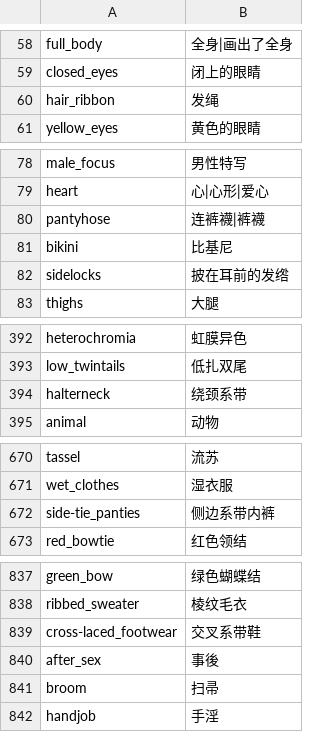
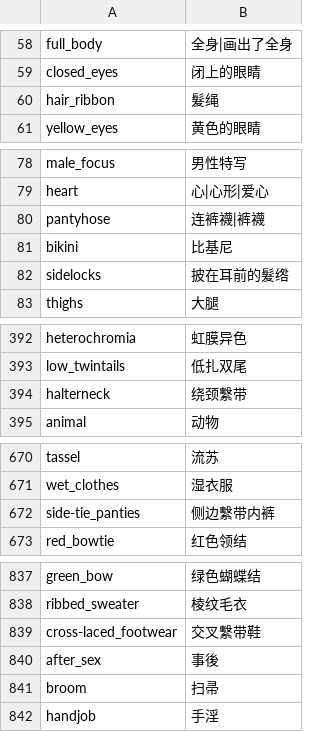
Before and after one commit to bluelovers/danbooru-tags-i18n, a CSV file: i18n/zh-CN/danbooru-tags-zh-CN.csv, drawn as a sheet; only a part is shown, gaps mark what is left out; the diff covers the shown part only.

```diff
--- a/i18n/zh-CN/danbooru-tags-zh-CN.csv
+++ b/i18n/zh-CN/danbooru-tags-zh-CN.csv
@@ -59,3 +59,3 @@
 "closed_eyes","闭上的眼睛"
-"hair_ribbon","发绳"
+"hair_ribbon","髮绳"
 "yellow_eyes","黄色的眼睛"
@@ -81,3 +81,3 @@
 "bikini","比基尼"
-"sidelocks","披在耳前的发绺"
+"sidelocks","披在耳前的髮绺"
 "thighs","大腿"
@@ -393,3 +393,3 @@
 "low_twintails","低扎双尾"
-"halterneck","绕颈系带"
+"halterneck","绕颈繫带"
 "animal","动物"
@@ -671,3 +671,3 @@
 "wet_clothes","湿衣服"
-"side-tie_panties","侧边系带内裤"
+"side-tie_panties","侧边繫带内裤"
 "red_bowtie","红色领结"
@@ -838,3 +838,3 @@
 "ribbed_sweater","棱纹毛衣"
-"cross-laced_footwear","交叉系带鞋"
+"cross-laced_footwear","交叉繫带鞋"
 "after_sex","事後"
```
Also changed, not shown: 20 edited cells elsewhere in this file, i18n/zh-TW/danbooru-tags-zh-TW.csv, 1 other file.
